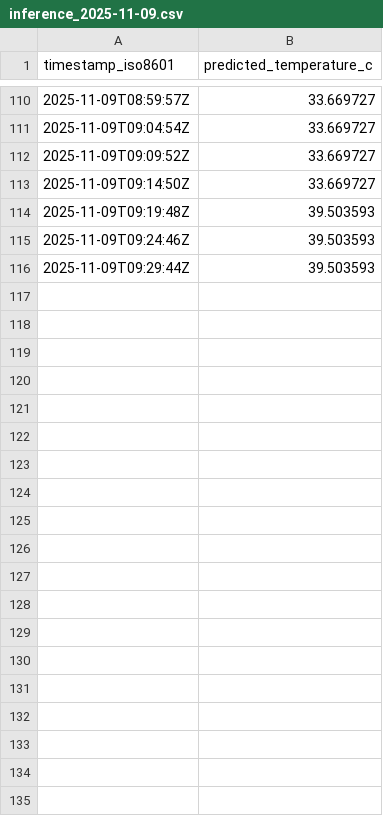
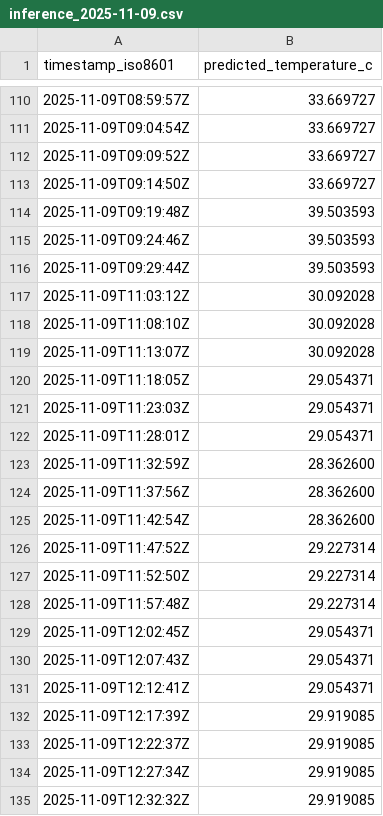
Before and after one commit to rishi-latchmepersad/TinyML-Home-Weather-Forecasting, a CSV file: measurements/inference_2025-11-09.csv, drawn as a sheet; only a part is shown, gaps mark what is left out; the diff covers the shown part only; the diff names each change by its address in the sheet, - before the commit and + after, or states it on an @@ line.

```diff
--- a/measurements/inference_2025-11-09.csv
+++ b/measurements/inference_2025-11-09.csv
+row 117: 2025-11-09T11:03:12Z | 30.092028
+row 118: 2025-11-09T11:08:10Z | 30.092028
+row 119: 2025-11-09T11:13:07Z | 30.092028
+row 120: 2025-11-09T11:18:05Z | 29.054371
+row 121: 2025-11-09T11:23:03Z | 29.054371
+row 122: 2025-11-09T11:28:01Z | 29.054371
+row 123: 2025-11-09T11:32:59Z | 28.362600
+row 124: 2025-11-09T11:37:56Z | 28.362600
+row 125: 2025-11-09T11:42:54Z | 28.362600
+row 126: 2025-11-09T11:47:52Z | 29.227314
+row 127: 2025-11-09T11:52:50Z | 29.227314
+row 128: 2025-11-09T11:57:48Z | 29.227314
+row 129: 2025-11-09T12:02:45Z | 29.054371
+row 130: 2025-11-09T12:07:43Z | 29.054371
+row 131: 2025-11-09T12:12:41Z | 29.054371
+row 132: 2025-11-09T12:17:39Z | 29.919085
+row 133: 2025-11-09T12:22:37Z | 29.919085
+row 134: 2025-11-09T12:27:34Z | 29.919085
+row 135: 2025-11-09T12:32:32Z | 29.919085
```
Also changed, not shown: 30 added rows elsewhere in this file, 17 other files.
